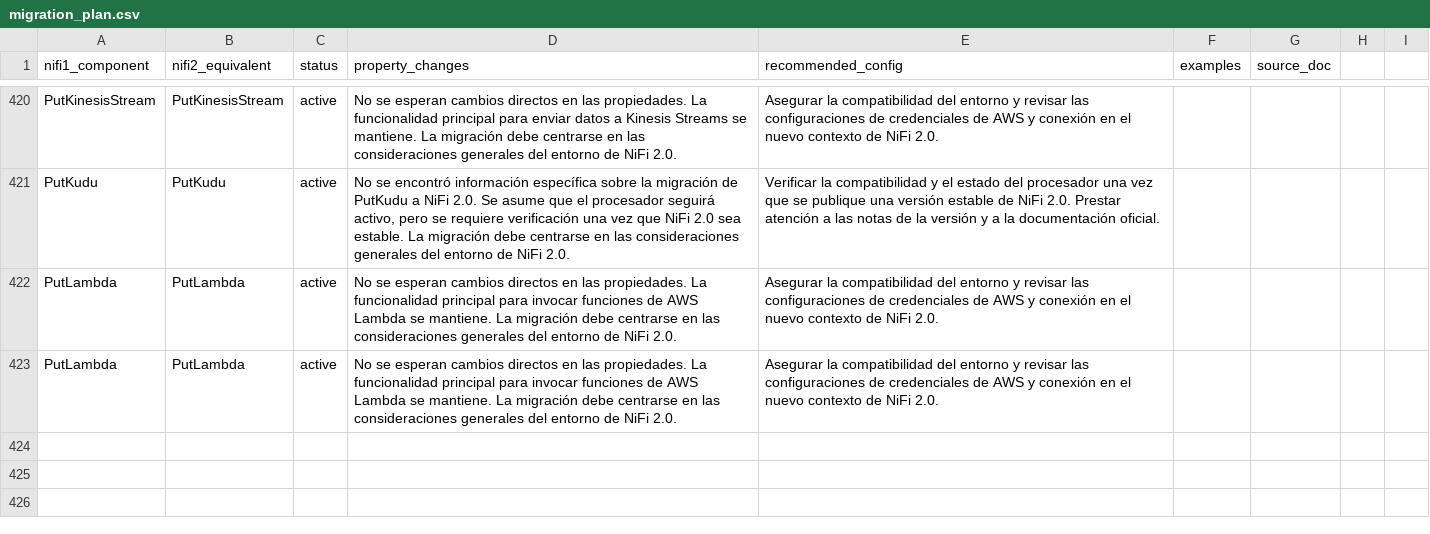
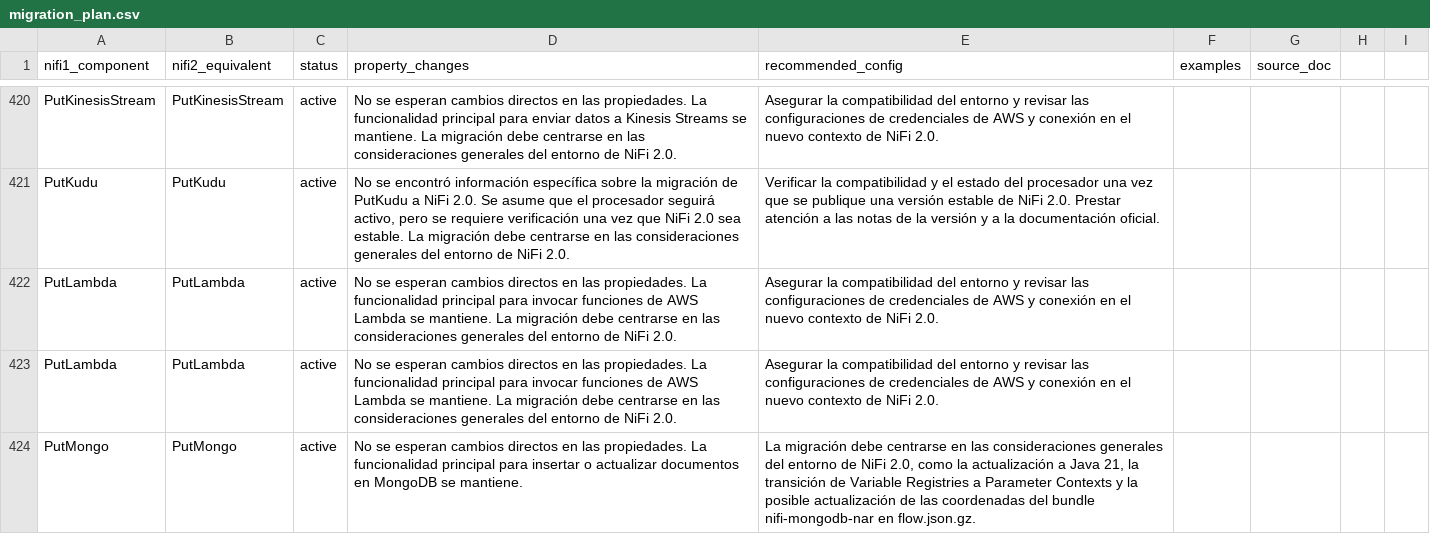
Before and after one commit to Bootcamp-IA-P4/nifi-migrator-ai, a CSV file: backend/data/migration_plan.csv, drawn as a sheet; only a part is shown, gaps mark what is left out.

Commit message:
feat: Add migration details for PutMongo

```diff
--- a/backend/data/migration_plan.csv
+++ b/backend/data/migration_plan.csv
@@ -423 +423,2 @@ PutLambda,PutLambda,active,"No se esperan cambios directos en las propiedades. L
 PutLambda,PutLambda,active,"No se esperan cambios directos en las propiedades. La funcionalidad principal para invocar funciones de AWS Lambda se mantiene. La migración debe centrarse en las consideraciones generales del entorno de NiFi 2.0.","Asegurar la compatibilidad del entorno y revisar las configuraciones de credenciales de AWS y conexión en el nuevo contexto de NiFi 2.0."
+PutMongo,PutMongo,active,"No se esperan cambios directos en las propiedades. La funcionalidad principal para insertar o actualizar documentos en MongoDB se mantiene.","La migración debe centrarse en las consideraciones generales del entorno de NiFi 2.0, como la actualización a Java 21, la transición de Variable Registries a Parameter Contexts y la posible actualización de las coordenadas del bundle nifi-mongodb-nar en flow.json.gz."
```
